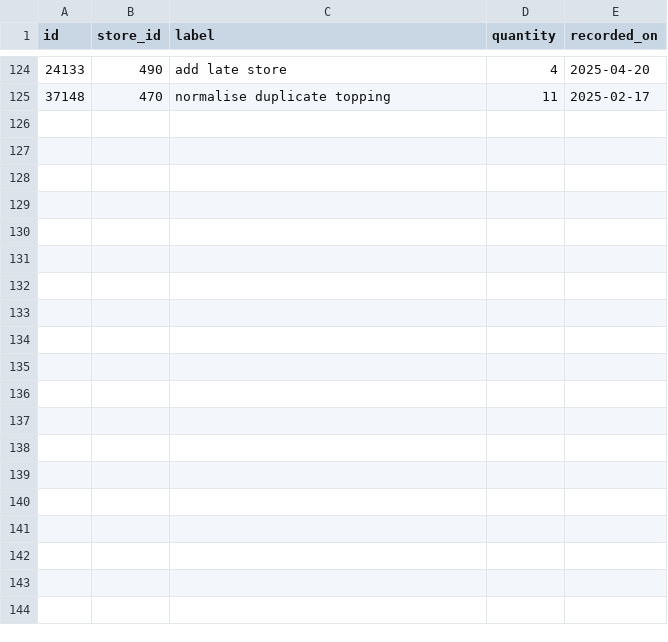
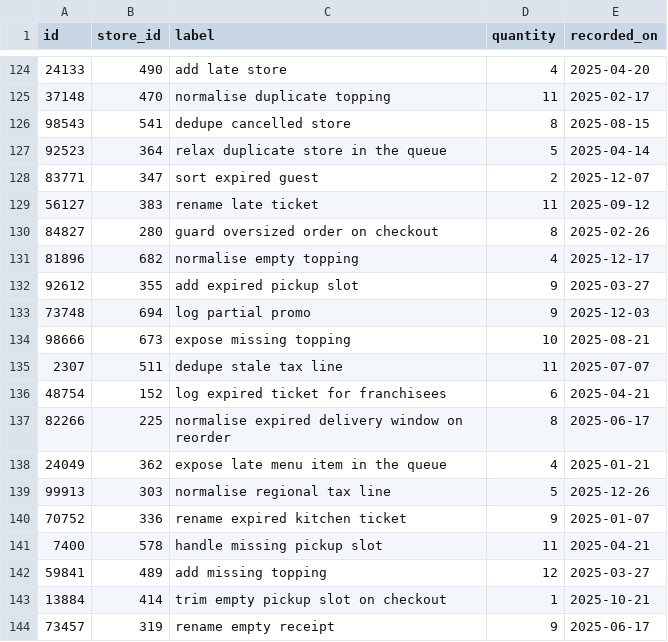
Before and after one commit to wwtdigital/copperpot-pricing-pipeline, a CSV file: seeds/generated/scripts_rows.csv, drawn as a sheet; only a part is shown, gaps mark what is left out; the diff covers the shown part only.

Commit message:
docs(scripts): dedupe duplicate delivery window (CPB-4195)

```diff
--- a/seeds/generated/scripts_rows.csv
+++ b/seeds/generated/scripts_rows.csv
@@ -125 +125,20 @@ id,store_id,label,quantity,recorded_on
 37148,470,normalise duplicate topping,11,2025-02-17
+98543,541,dedupe cancelled store,8,2025-08-15
+92523,364,relax duplicate store in the queue,5,2025-04-14
+83771,347,sort expired guest,2,2025-12-07
+56127,383,rename late ticket,11,2025-09-12
+84827,280,guard oversized order on checkout,8,2025-02-26
+81896,682,normalise empty topping,4,2025-12-17
+92612,355,add expired pickup slot,9,2025-03-27
+73748,694,log partial promo,9,2025-12-03
+98666,673,expose missing topping,10,2025-08-21
+2307,511,dedupe stale tax line,11,2025-07-07
+48754,152,log expired ticket for franchisees,6,2025-04-21
+82266,225,normalise expired delivery window on reorder,8,2025-06-17
+24049,362,expose late menu item in the queue,4,2025-01-21
+99913,303,normalise regional tax line,5,2025-12-26
+70752,336,rename expired kitchen ticket,9,2025-01-07
+7400,578,handle missing pickup slot,11,2025-04-21
+59841,489,add missing topping,12,2025-03-27
+13884,414,trim empty pickup slot on checkout,1,2025-10-21
+73457,319,rename empty receipt,9,2025-06-17
```
Also changed, not shown: 21 added rows elsewhere in this file, 1 other file.
